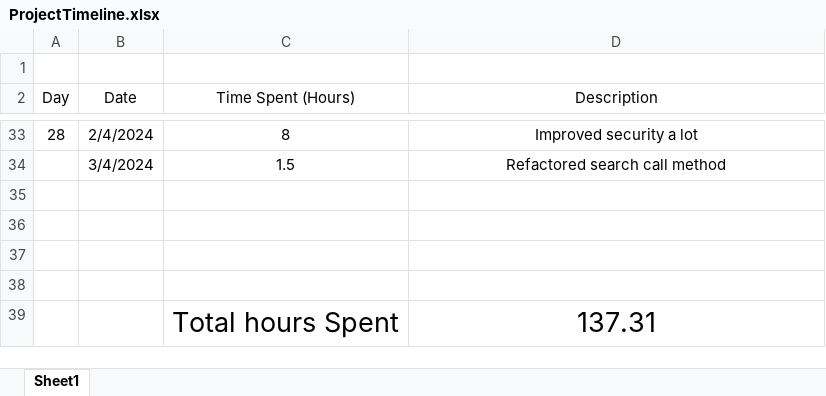
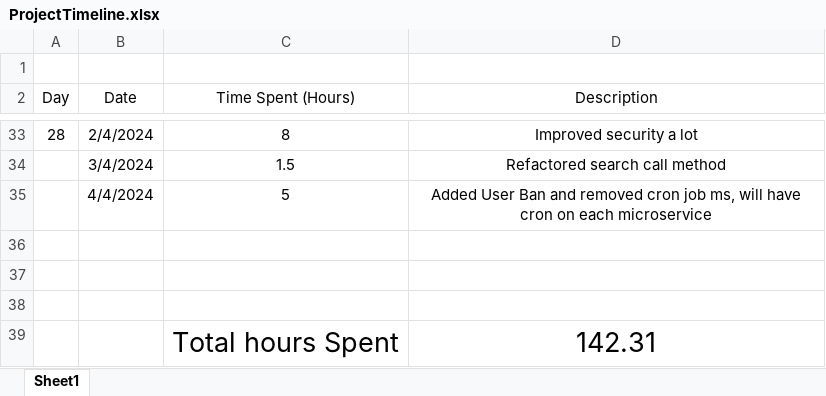
Before and after one commit to AlexandruOlteanu/SwapIt, an Excel workbook: files/documentation/ProjectTimeline.xlsx, sheet Sheet1, drawn as a sheet; only a part is shown, gaps mark what is left out; values as stored, in another font and other column widths than the file's, no borders; removed rows and columns are numbered as before the commit, all else as after; the diff names each change by its address in the sheet, - before the commit and + after, or states it on an @@ line.

Commit message:
Added User Ban and removed cron job ms, will have cron on each microservice

```diff
--- a/files/documentation/ProjectTimeline.xlsx (sheet Sheet1)
+++ b/files/documentation/ProjectTimeline.xlsx (sheet Sheet1)
+row 35:  | 4/4/2024 | 5 | Added User Ban and removed cron job ms, will have cron on each microservice
-row 39: (empty)
+row 39:  |  | Total hours Spent | 142.31
-row 39:  |  | Total hours Spent | 137.31
```
Also changed, not shown: files/documentation/Backend Functionalities.xlsx, 44 other files.
